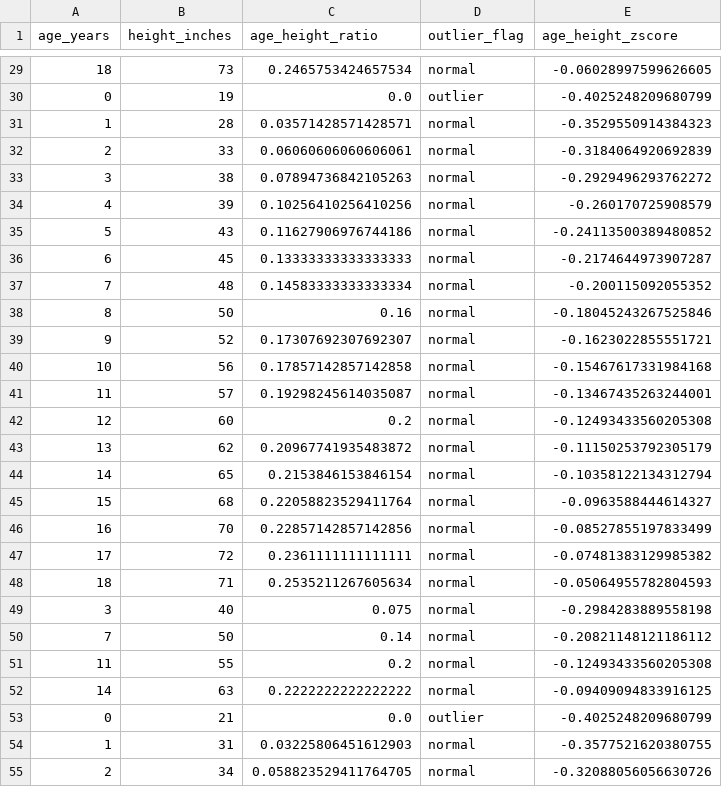
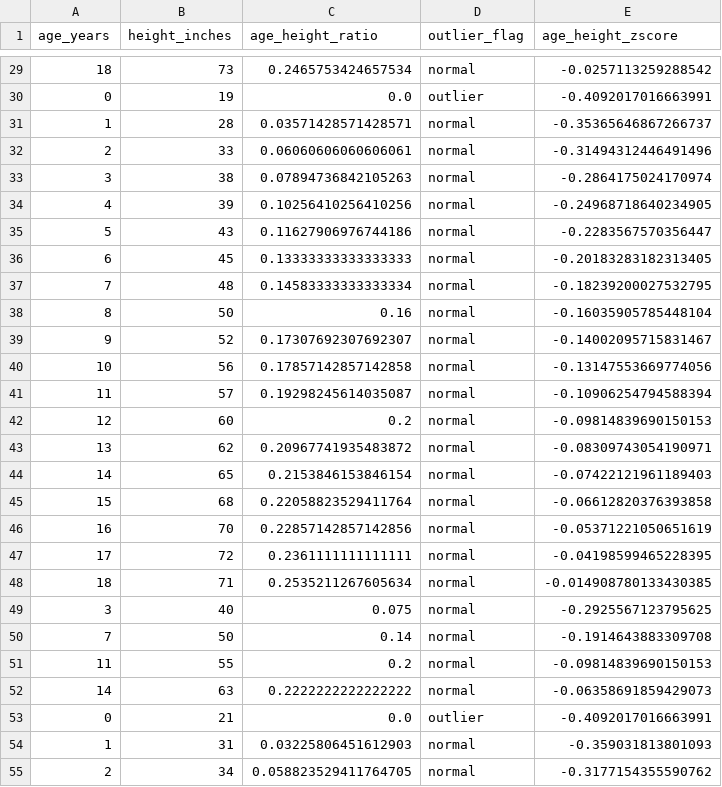
Before and after one commit to itsanibose/cintel-02-static-anomalies-customized, a CSV file: artifacts/outliers.csv, drawn as a sheet; only a part is shown, gaps mark what is left out; the diff covers the shown part only.

```diff
--- a/artifacts/outliers.csv
+++ b/artifacts/outliers.csv
@@ -29,27 +29,27 @@ age_years,height_inches,age_height_ratio,outlier_flag,age_height_zscore
-18,73,0.2465753424657534,normal,-0.06028997599626605
-0,19,0.0,outlier,-0.4025248209680799
-1,28,0.03571428571428571,normal,-0.3529550914384323
-2,33,0.06060606060606061,normal,-0.3184064920692839
-3,38,0.07894736842105263,normal,-0.2929496293762272
-4,39,0.10256410256410256,normal,-0.260170725908579
-5,43,0.11627906976744186,normal,-0.24113500389480852
-6,45,0.13333333333333333,normal,-0.2174644973907287
-7,48,0.14583333333333334,normal,-0.200115092055352
-8,50,0.16,normal,-0.18045243267525846
-9,52,0.17307692307692307,normal,-0.1623022855551721
-10,56,0.17857142857142858,normal,-0.15467617331984168
-11,57,0.19298245614035087,normal,-0.13467435263244001
-12,60,0.2,normal,-0.12493433560205308
-13,62,0.20967741935483872,normal,-0.11150253792305179
-14,65,0.2153846153846154,normal,-0.10358122134312794
-15,68,0.22058823529411764,normal,-0.0963588444614327
-16,70,0.22857142857142856,normal,-0.08527855197833499
-17,72,0.2361111111111111,normal,-0.07481383129985382
-18,71,0.2535211267605634,normal,-0.05064955782804593
-3,40,0.075,normal,-0.2984283889558198
-7,50,0.14,normal,-0.20821148121186112
-11,55,0.2,normal,-0.12493433560205308
-14,63,0.2222222222222222,normal,-0.09409094833916125
-0,21,0.0,outlier,-0.4025248209680799
-1,31,0.03225806451612903,normal,-0.3577521620380755
-2,34,0.058823529411764705,normal,-0.32088056056630726
+18,73,0.2465753424657534,normal,-0.0257113259288542
+0,19,0.0,outlier,-0.4092017016663991
+1,28,0.03571428571428571,normal,-0.35365646867266737
+2,33,0.06060606060606061,normal,-0.31494312446491496
+3,38,0.07894736842105263,normal,-0.2864175024170974
+4,39,0.10256410256410256,normal,-0.24968718640234905
+5,43,0.11627906976744186,normal,-0.2283567570356447
+6,45,0.13333333333333333,normal,-0.20183283182313405
+7,48,0.14583333333333334,normal,-0.18239200027532795
+8,50,0.16,normal,-0.16035905785448104
+9,52,0.17307692307692307,normal,-0.14002095715831467
+10,56,0.17857142857142858,normal,-0.13147553669774056
+11,57,0.19298245614035087,normal,-0.10906254794588394
+12,60,0.2,normal,-0.09814839690150153
+13,62,0.20967741935483872,normal,-0.08309743054190971
+14,65,0.2153846153846154,normal,-0.07422121961189403
+15,68,0.22058823529411764,normal,-0.06612820376393858
+16,70,0.22857142857142856,normal,-0.05371221050651619
+17,72,0.2361111111111111,normal,-0.04198599465228395
+18,71,0.2535211267605634,normal,-0.014908780133430385
+3,40,0.075,normal,-0.2925567123795625
+7,50,0.14,normal,-0.1914643883309708
+11,55,0.2,normal,-0.09814839690150153
+14,63,0.2222222222222222,normal,-0.06358691859429073
+0,21,0.0,outlier,-0.4092017016663991
+1,31,0.03225806451612903,normal,-0.359031813801093
+2,34,0.058823529411764705,normal,-0.3177154355590762
```
Also changed, not shown: 104 edited cells elsewhere in this file, data/clinic_data.csv, 12 other files.
